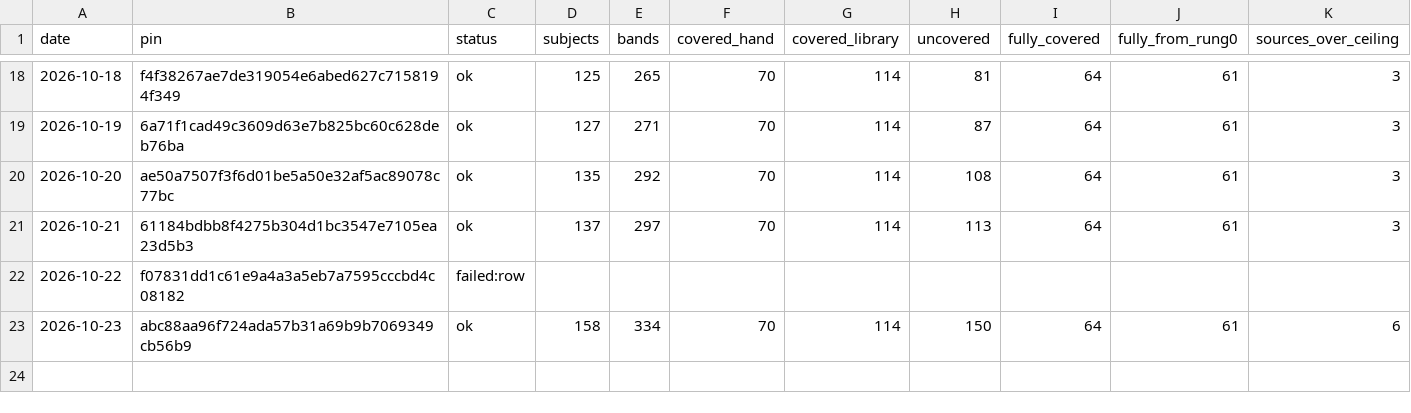
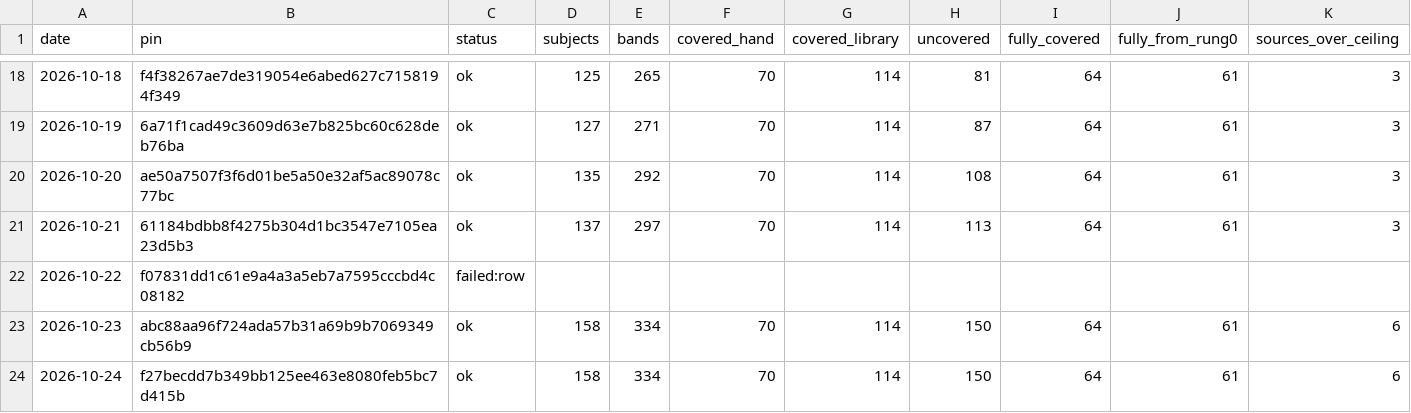
Before and after one commit to fellandfjordstudios/asset-pulse, a CSV file: history.csv, drawn as a sheet; only a part is shown, gaps mark what is left out.

```diff
--- a/history.csv
+++ b/history.csv
@@ -23 +23,2 @@ date,pin,status,subjects,bands,covered_hand,covered_library,uncovered,fully_cove
 2026-10-23,abc88aa96f724ada57b31a69b9b7069349cb56b9,ok,158,334,70,114,150,64,61,6
+2026-10-24,f27becdd7b349bb125ee463e8080feb5bc7d415b,ok,158,334,70,114,150,64,61,6
```
Also changed, not shown: 1 other file.
